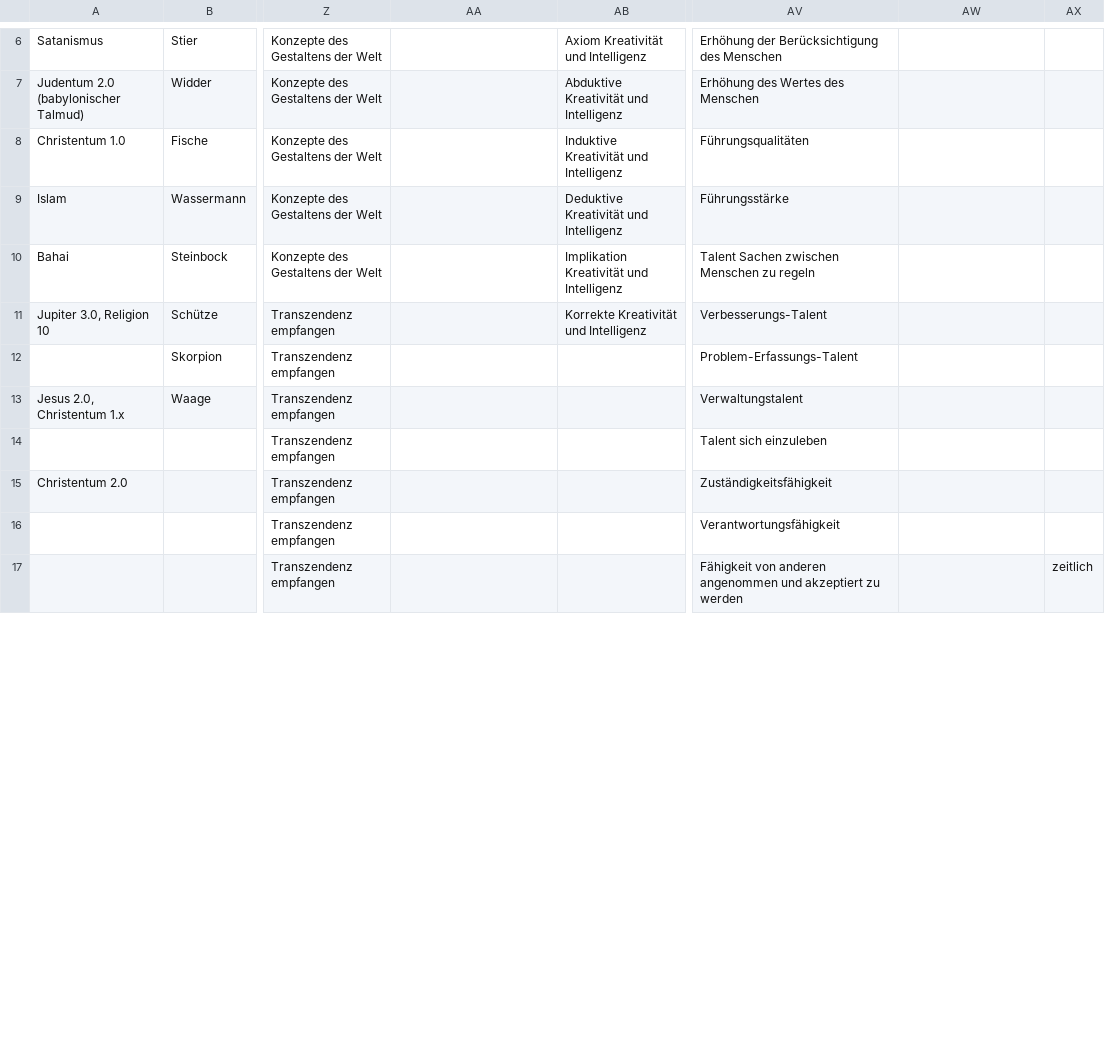
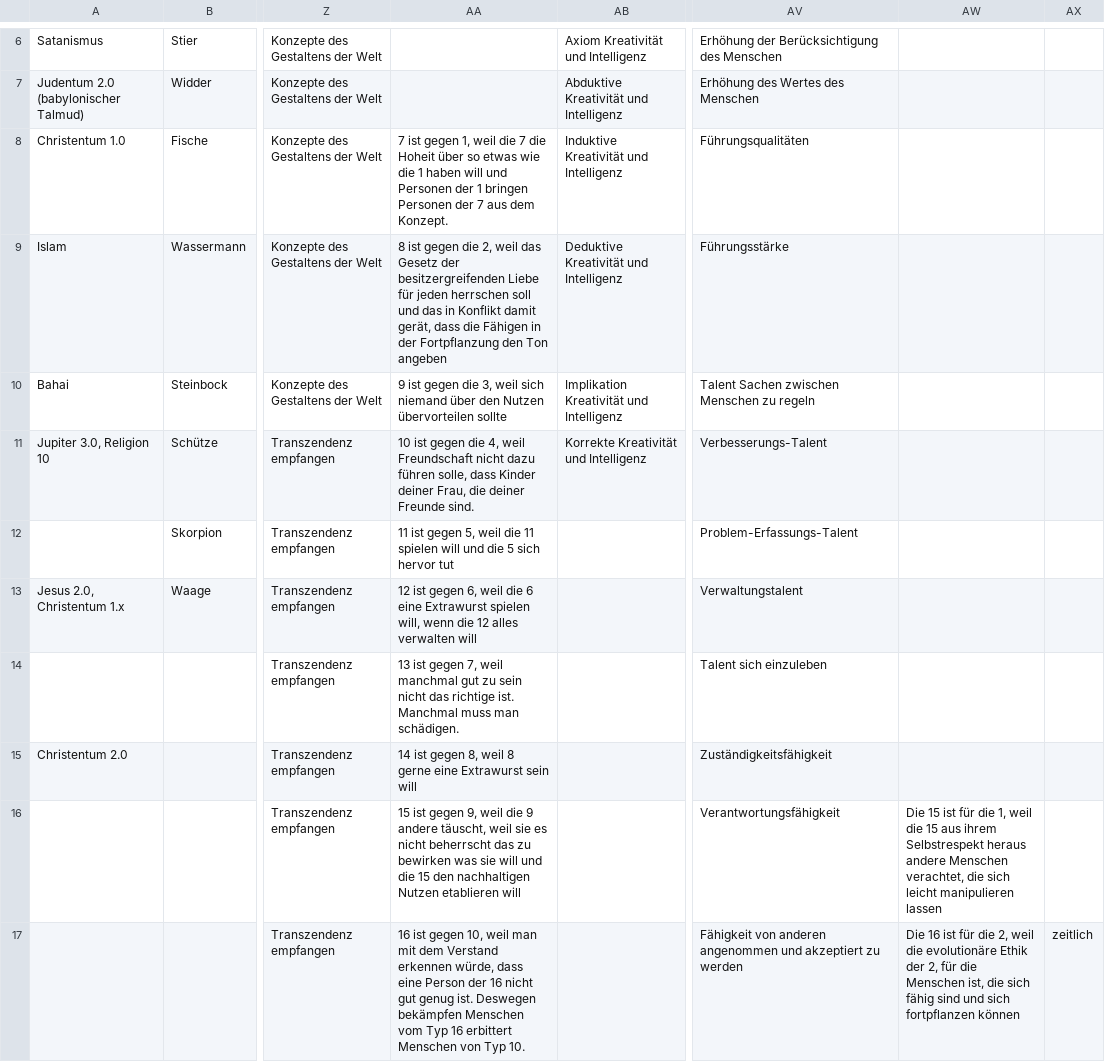
Before and after one commit to githubuser2000/reta.old.repaired, a CSV file: religion.csv, drawn as a sheet; only a part is shown, gaps mark what is left out; the diff covers the shown part only; the diff names each change by its address in the sheet, - before the commit and + after, or states it on an @@ line.

```diff
--- a/religion.csv
+++ b/religion.csv
-AA8: (empty)
+AA8: 7 ist gegen 1, weil die 7 die Hoheit über so etwas wie die 1 haben will und Personen der 1 bringen Personen der 7 aus dem Konzept.
-AA9: (empty)
+AA9: 8 ist gegen die 2, weil das Gesetz der besitzergreifenden Liebe für jeden herrschen soll und das in Konflikt damit gerät, dass die Fähigen in der Fortpflanzung den Ton angeben
-AA10: (empty)
+AA10: 9 ist gegen die 3, weil sich niemand über den Nutzen übervorteilen sollte
-AA11: (empty)
+AA11: 10 ist gegen die 4, weil Freundschaft nicht dazu führen solle, dass Kinder deiner Frau, die deiner Freunde sind.
-AA12: (empty)
+AA12: 11 ist gegen 5, weil die 11 spielen will und die 5 sich hervor tut
-AA13: (empty)
+AA13: 12 ist gegen 6, weil die 6 eine Extrawurst spielen will, wenn die 12 alles verwalten will
-AA14: (empty)
+AA14: 13 ist gegen 7, weil manchmal gut zu sein nicht das richtige ist. Manchmal muss man schädigen.
-AA15: (empty)
+AA15: 14 ist gegen 8, weil 8 gerne eine Extrawurst sein will
-AA16: (empty)
+AA16: 15 ist gegen 9, weil die 9 andere täuscht, weil sie es nicht beherrscht das zu bewirken was sie will und die 15 den nachhaltigen Nutzen etablieren will
-AW16: (empty)
+AW16: Die 15 ist für die 1, weil die 15 aus ihrem Selbstrespekt heraus andere Menschen verachtet, die sich leicht manipulieren lassen
-AA17: (empty)
+AA17: 16 ist gegen 10, weil man mit dem Verstand erkennen würde, dass eine Person der 16 nicht gut genug ist. Deswegen bekämpfen Menschen vom Typ 16 erbittert Menschen von Typ 10.
-AW17: (empty)
+AW17: Die 16 ist für die 2, weil die evolutionäre Ethik der 2, für die Menschen ist, die sich fähig sind und sich fortpflanzen können
```
Also changed, not shown: 13 edited cells elsewhere in this file, animalsProfessions.csv, 2 other files.
